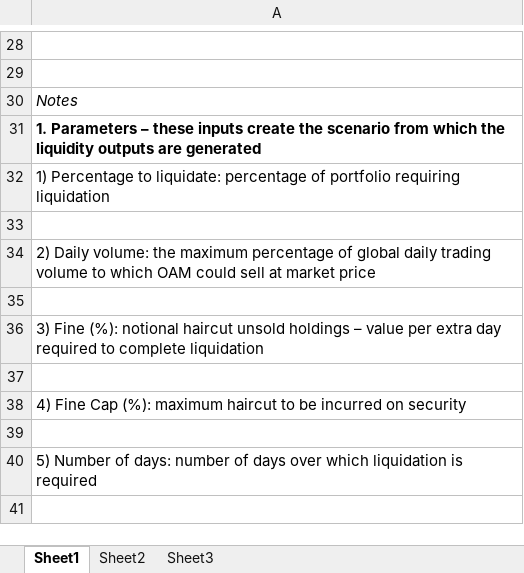
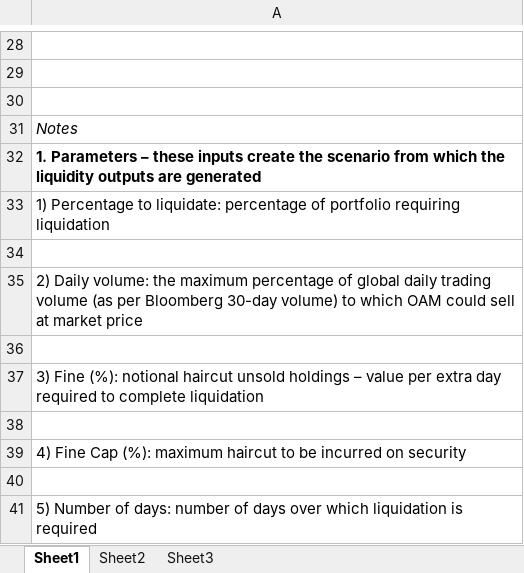
Before and after one commit to kiwiinlondon/Excel, an Excel workbook: LiquidityReport/LiquidityReport.xlsx, sheet Sheet1, drawn as a sheet; only a part is shown, gaps mark what is left out; the shorter side is filled out with more unchanged rows; values as stored, in another font and other column widths than the file's, no borders; addresses are those after the commit; the diff names each change by its address in the sheet, - before the commit and + after, or states it on an @@ line.

Commit message:
git-svn-id: https://odey-ops01.oam.odey.com/svn/odey/Odey.Excel@1202 a99c24c5-d062-0543-ab10-d6d61a48e989

```diff
--- a/LiquidityReport/LiquidityReport.xlsx (sheet Sheet1)
+++ b/LiquidityReport/LiquidityReport.xlsx (sheet Sheet1)
+row 30: (empty)
-A35: …trading volume to which…
+A35: …trading volume (as per Bloomberg 30-day volume) to which…
```
Also changed, not shown: 24 other files.
